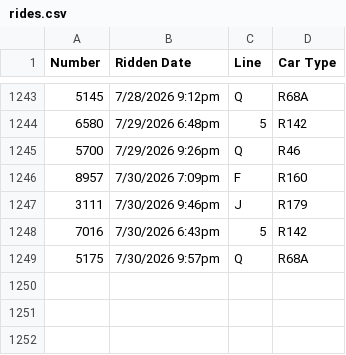
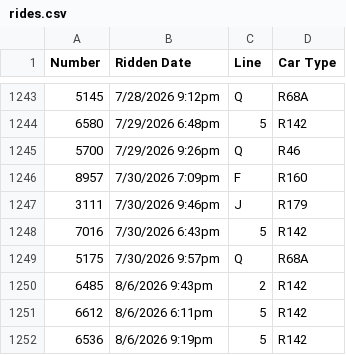
Before and after one commit to CalebRoenigk/subway-ride-visualizer, a CSV file: public/data/rides.csv, drawn as a sheet; only a part is shown, gaps mark what is left out.

```diff
--- a/public/data/rides.csv
+++ b/public/data/rides.csv
@@ -1249 +1249,4 @@
 5175,7/30/2026 9:57pm,Q,R68A
+6485,8/6/2026 9:43pm,2,R142
+6612,8/6/2026 6:11pm,5,R142
+6536,8/6/2026 9:19pm,5,R142
```
Also changed, not shown: 1 other file.
